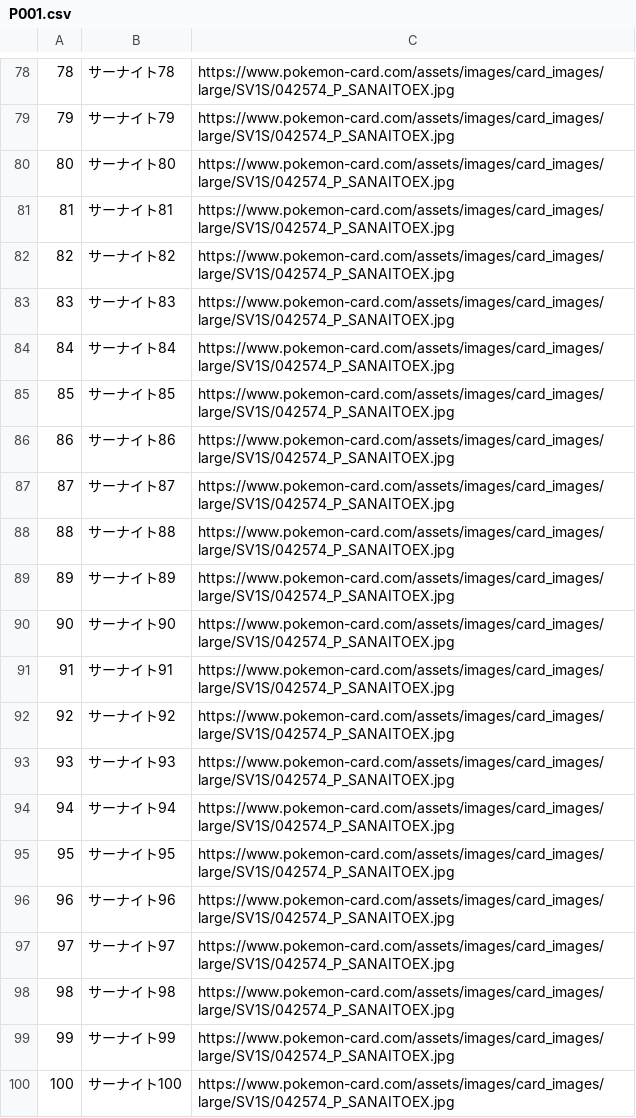
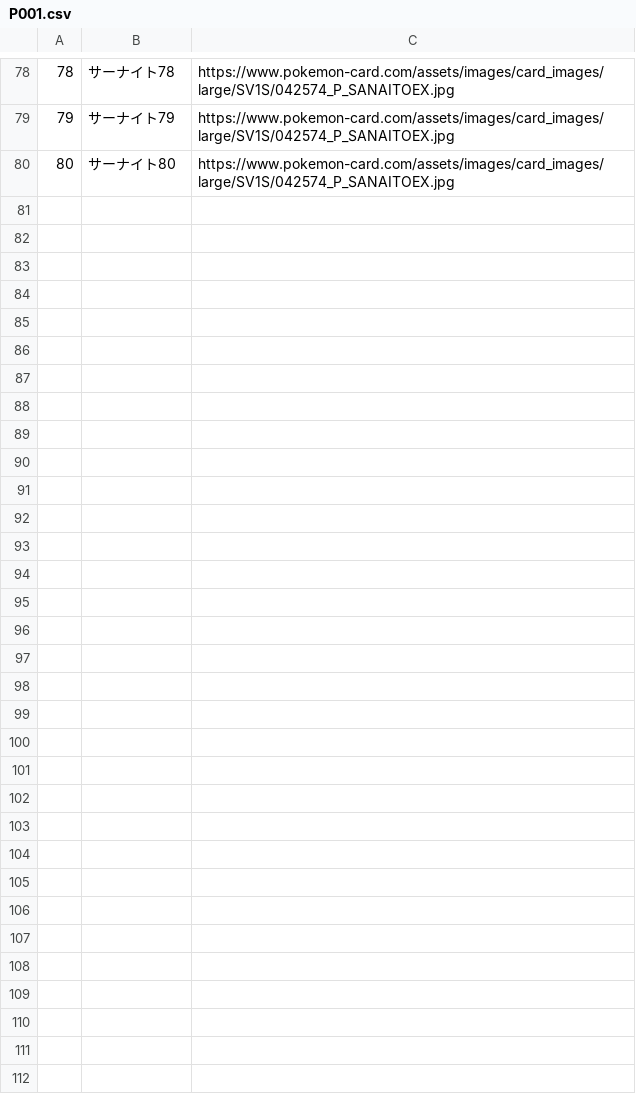
Before and after one commit to hoge8086/CardsRepository, a CSV file: P001.csv, drawn as a sheet; only a part is shown, gaps mark what is left out.

Commit message:
Update P001.csv

```diff
--- a/P001.csv
+++ b/P001.csv
@@ -80,21 +80 @@
 80,サーナイト80,https://www.pokemon-card.com/assets/images/card_images/large/SV1S/042574_P_SANAITOEX.jpg
-81,サーナイト81,https://www.pokemon-card.com/assets/images/card_images/large/SV1S/042574_P_SANAITOEX.jpg
-82,サーナイト82,https://www.pokemon-card.com/assets/images/card_images/large/SV1S/042574_P_SANAITOEX.jpg
-83,サーナイト83,https://www.pokemon-card.com/assets/images/card_images/large/SV1S/042574_P_SANAITOEX.jpg
-84,サーナイト84,https://www.pokemon-card.com/assets/images/card_images/large/SV1S/042574_P_SANAITOEX.jpg
-85,サーナイト85,https://www.pokemon-card.com/assets/images/card_images/large/SV1S/042574_P_SANAITOEX.jpg
-86,サーナイト86,https://www.pokemon-card.com/assets/images/card_images/large/SV1S/042574_P_SANAITOEX.jpg
-87,サーナイト87,https://www.pokemon-card.com/assets/images/card_images/large/SV1S/042574_P_SANAITOEX.jpg
-88,サーナイト88,https://www.pokemon-card.com/assets/images/card_images/large/SV1S/042574_P_SANAITOEX.jpg
-89,サーナイト89,https://www.pokemon-card.com/assets/images/card_images/large/SV1S/042574_P_SANAITOEX.jpg
-90,サーナイト90,https://www.pokemon-card.com/assets/images/card_images/large/SV1S/042574_P_SANAITOEX.jpg
-91,サーナイト91,https://www.pokemon-card.com/assets/images/card_images/large/SV1S/042574_P_SANAITOEX.jpg
-92,サーナイト92,https://www.pokemon-card.com/assets/images/card_images/large/SV1S/042574_P_SANAITOEX.jpg
-93,サーナイト93,https://www.pokemon-card.com/assets/images/card_images/large/SV1S/042574_P_SANAITOEX.jpg
-94,サーナイト94,https://www.pokemon-card.com/assets/images/card_images/large/SV1S/042574_P_SANAITOEX.jpg
-95,サーナイト95,https://www.pokemon-card.com/assets/images/card_images/large/SV1S/042574_P_SANAITOEX.jpg
-96,サーナイト96,https://www.pokemon-card.com/assets/images/card_images/large/SV1S/042574_P_SANAITOEX.jpg
-97,サーナイト97,https://www.pokemon-card.com/assets/images/card_images/large/SV1S/042574_P_SANAITOEX.jpg
-98,サーナイト98,https://www.pokemon-card.com/assets/images/card_images/large/SV1S/042574_P_SANAITOEX.jpg
-99,サーナイト99,https://www.pokemon-card.com/assets/images/card_images/large/SV1S/042574_P_SANAITOEX.jpg
-100,サーナイト100,https://www.pokemon-card.com/assets/images/card_images/large/SV1S/042574_P_SANAITOEX.jpg
```
